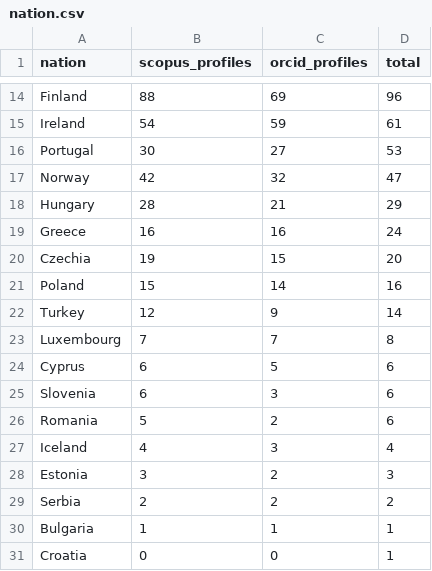
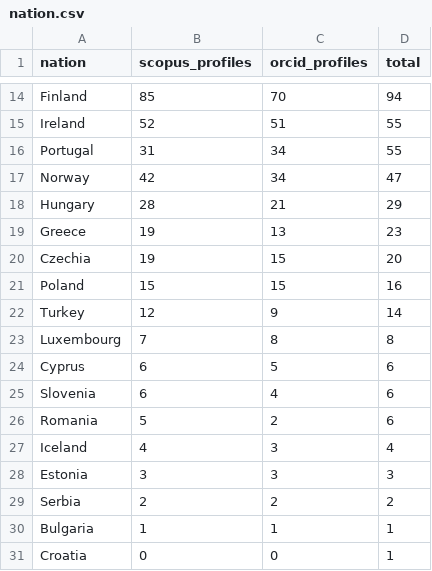
Before and after one commit to DrDav/ERC-Academic-Profiles, a CSV file: data/nation.csv, drawn as a sheet; only a part is shown, gaps mark what is left out; the diff covers the shown part only; the diff names each change by its address in the sheet, - before the commit and + after, or states it on an @@ line.

```diff
--- a/data/nation.csv
+++ b/data/nation.csv
-B14 (scopus_profiles): 88
+B14 (scopus_profiles): 85
-C14 (orcid_profiles): 69
+C14 (orcid_profiles): 70
-D14 (total): 96
+D14 (total): 94
-B15 (scopus_profiles): 54
+B15 (scopus_profiles): 52
-C15 (orcid_profiles): 59
+C15 (orcid_profiles): 51
-D15 (total): 61
+D15 (total): 55
-B16 (scopus_profiles): 30
+B16 (scopus_profiles): 31
-C16 (orcid_profiles): 27
+C16 (orcid_profiles): 34
-D16 (total): 53
+D16 (total): 55
-C17 (orcid_profiles): 32
+C17 (orcid_profiles): 34
-B19 (scopus_profiles): 16
+B19 (scopus_profiles): 19
-C19 (orcid_profiles): 16
+C19 (orcid_profiles): 13
-D19 (total): 24
+D19 (total): 23
-C21 (orcid_profiles): 14
+C21 (orcid_profiles): 15
-C23 (orcid_profiles): 7
+C23 (orcid_profiles): 8
-C25 (orcid_profiles): 3
+C25 (orcid_profiles): 4
-C28 (orcid_profiles): 2
+C28 (orcid_profiles): 3
```
Also changed, not shown: 2 added rows, 2 removed rows and 27 edited cells elsewhere in this file, data/grant.csv, data/starting_year.csv, 4 other files.
